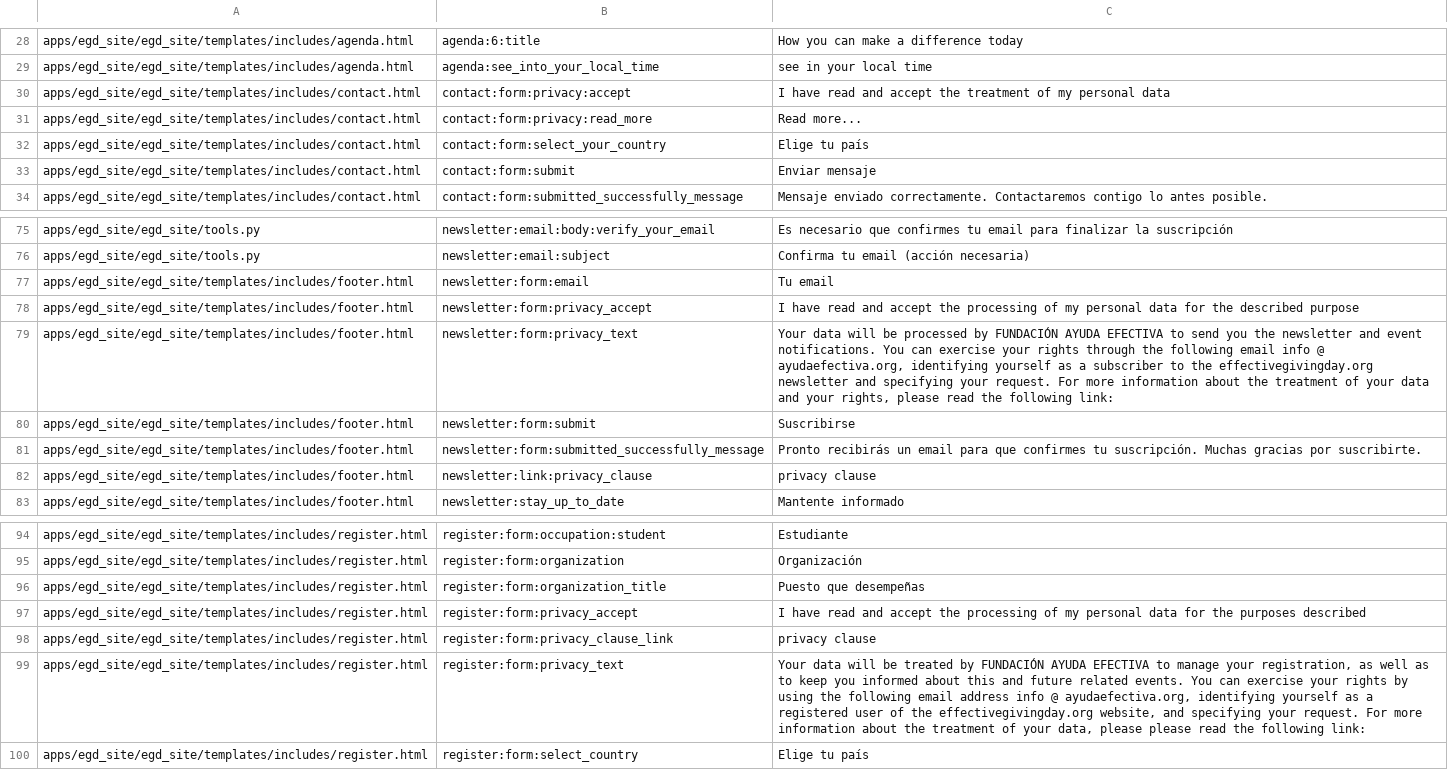
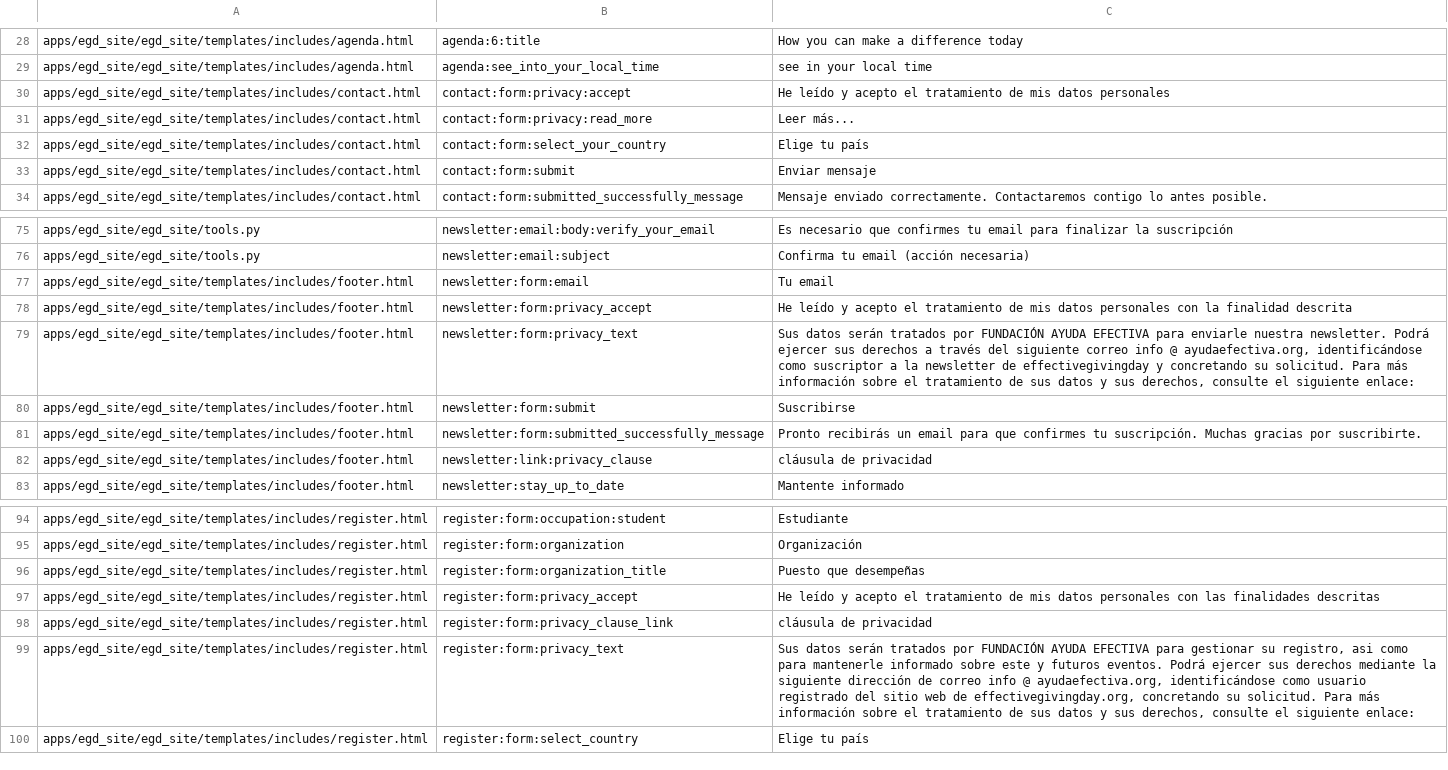
Before and after one commit to Twiek/egd_site, a CSV file: egd_site/translations/es.csv, drawn as a sheet; only a part is shown, gaps mark what is left out.

```diff
--- a/egd_site/translations/es.csv
+++ b/egd_site/translations/es.csv
@@ -29,4 +29,4 @@ apps/egd_site/egd_site/templates/includes/agenda.html,agenda:6:title,How you can
 apps/egd_site/egd_site/templates/includes/agenda.html,agenda:see_into_your_local_time,see in your local time
-apps/egd_site/egd_site/templates/includes/contact.html,contact:form:privacy:accept,I have read and accept the treatment of my personal data
-apps/egd_site/egd_site/templates/includes/contact.html,contact:form:privacy:read_more,Read more...
+apps/egd_site/egd_site/templates/includes/contact.html,contact:form:privacy:accept,He leído y acepto el tratamiento de mis datos personales
+apps/egd_site/egd_site/templates/includes/contact.html,contact:form:privacy:read_more,Leer más...
 apps/egd_site/egd_site/templates/includes/contact.html,contact:form:select_your_country,Elige tu país
@@ -77,7 +77,7 @@ apps/egd_site/egd_site/tools.py,newsletter:email:subject,Confirma tu email (acci
 apps/egd_site/egd_site/templates/includes/footer.html,newsletter:form:email,Tu email
-apps/egd_site/egd_site/templates/includes/footer.html,newsletter:form:privacy_accept,I have read and accept the processing of my personal data for the described purpose
-apps/egd_site/egd_site/templates/includes/footer.html,newsletter:form:privacy_text,"Your data will be processed by FUNDACIÓN AYUDA EFECTIVA to send you the newsletter and event notifications. You can exercise your rights through the following email info @ ayudaefectiva.org, identifying yourself as a subscriber to the effectivegivingday.org newsletter and specifying your request. For more information about the treatment of your data and your rights, please read the following link:"
+apps/egd_site/egd_site/templates/includes/footer.html,newsletter:form:privacy_accept,He leído y acepto el tratamiento de mis datos personales con la finalidad descrita
+apps/egd_site/egd_site/templates/includes/footer.html,newsletter:form:privacy_text,"Sus datos serán tratados por FUNDACIÓN AYUDA EFECTIVA para enviarle nuestra newsletter. Podrá ejercer sus derechos a través del siguiente correo info @ ayudaefectiva.org, identificándose como suscriptor a la newsletter de effectivegivingday y concretando su solicitud. Para más información sobre el tratamiento de sus datos y sus derechos, consulte el siguiente enlace:"
 apps/egd_site/egd_site/templates/includes/footer.html,newsletter:form:submit,Suscribirse
 apps/egd_site/egd_site/templates/includes/footer.html,newsletter:form:submitted_successfully_message,Pronto recibirás un email para que confirmes tu suscripción. Muchas gracias por suscribirte.
-apps/egd_site/egd_site/templates/includes/footer.html,newsletter:link:privacy_clause,privacy clause
+apps/egd_site/egd_site/templates/includes/footer.html,newsletter:link:privacy_clause,cláusula de privacidad
 apps/egd_site/egd_site/templates/includes/footer.html,newsletter:stay_up_to_date,Mantente informado
@@ -96,5 +96,5 @@ apps/egd_site/egd_site/templates/includes/register.html,register:form:organizati
 apps/egd_site/egd_site/templates/includes/register.html,register:form:organization_title,Puesto que desempeñas
-apps/egd_site/egd_site/templates/includes/register.html,register:form:privacy_accept,I have read and accept the processing of my personal data for the purposes described
-apps/egd_site/egd_site/templates/includes/register.html,register:form:privacy_clause_link,privacy clause
-apps/egd_site/egd_site/templates/includes/register.html,register:form:privacy_text,"Your data will be treated by FUNDACIÓN AYUDA EFECTIVA to manage your registration, as well as to keep you informed about this and future related events. You can exercise your rights by using the following email address info @ ayudaefectiva.org, identifying yourself as a registered user of the effectivegivingday.org website, and specifying your request. For more information about the treatment of your data, please please read the following link:"
+apps/egd_site/egd_site/templates/includes/register.html,register:form:privacy_accept,He leído y acepto el tratamiento de mis datos personales con las finalidades descritas
+apps/egd_site/egd_site/templates/includes/register.html,register:form:privacy_clause_link,cláusula de privacidad
+apps/egd_site/egd_site/templates/includes/register.html,register:form:privacy_text,"Sus datos serán tratados por FUNDACIÓN AYUDA EFECTIVA para gestionar su registro, asi como para mantenerle informado sobre este y futuros eventos. Podrá ejercer sus derechos mediante la siguiente dirección de correo info @ ayudaefectiva.org, identificándose como usuario registrado del sitio web de effectivegivingday.org, concretando su solicitud. Para más información sobre el tratamiento de sus datos y sus derechos, consulte el siguiente enlace:"
 apps/egd_site/egd_site/templates/includes/register.html,register:form:select_country,Elige tu país
```
Also changed, not shown: 1 other file.
